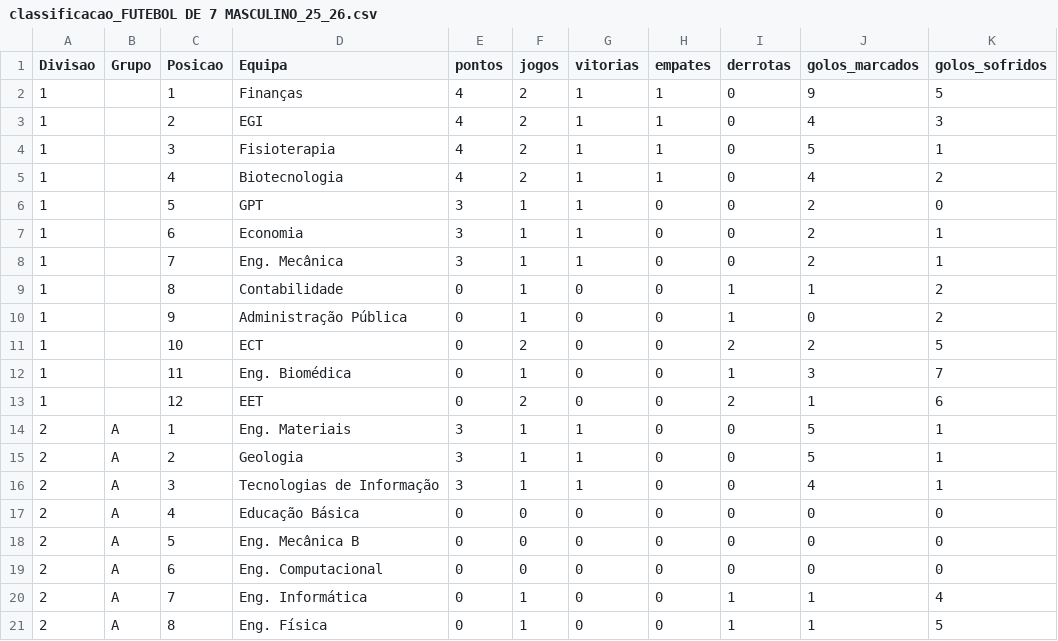
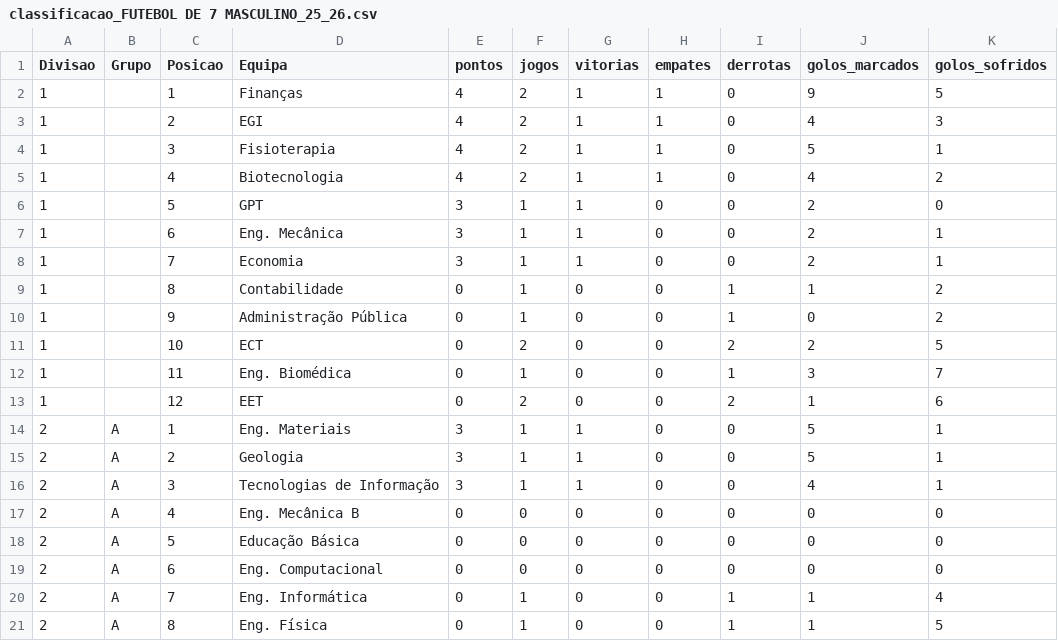
Before and after one commit to SlicF/mmr_ta-aua, a CSV file: elo_ratings/classificacao_FUTEBOL DE 7 MASCULINO_25_26.csv, drawn as a sheet; only a part is shown; the diff names each change by its address in the sheet, - before the commit and + after, or states it on an @@ line.

```diff
--- a/elo_ratings/classificacao_FUTEBOL DE 7 MASCULINO_25_26.csv
+++ b/elo_ratings/classificacao_FUTEBOL DE 7 MASCULINO_25_26.csv
-D7 (Equipa): Economia
+D7 (Equipa): Eng. Mecânica
-D8 (Equipa): Eng. Mecânica
+D8 (Equipa): Economia
-D17 (Equipa): Educação Básica
+D17 (Equipa): Eng. Mecânica B
-D18 (Equipa): Eng. Mecânica B
+D18 (Equipa): Educação Básica
```
Also changed, not shown: elo_ratings/classificacao_ANDEBOL MISTO_25_26.csv, elo_ratings/classificacao_VOLEIBOL FEMININO_25_26.csv, 1 other file.
